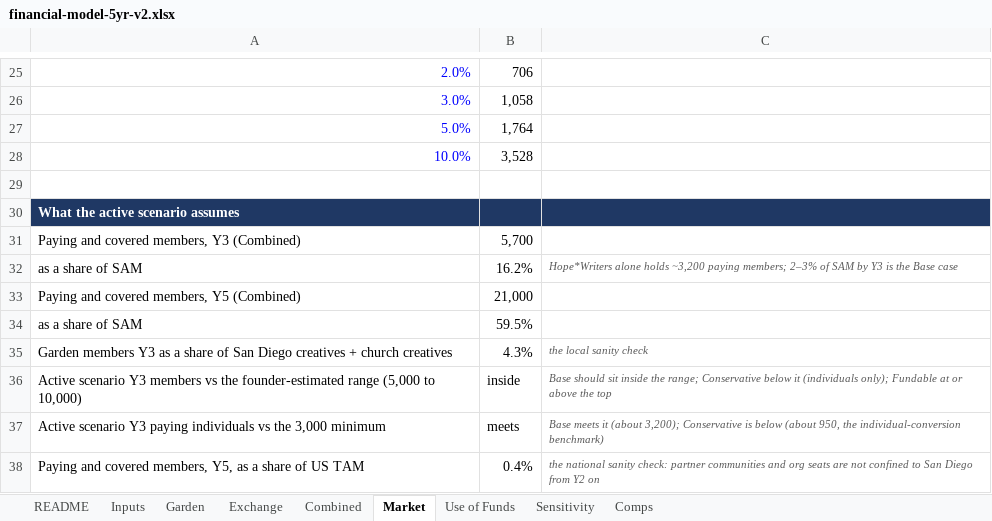
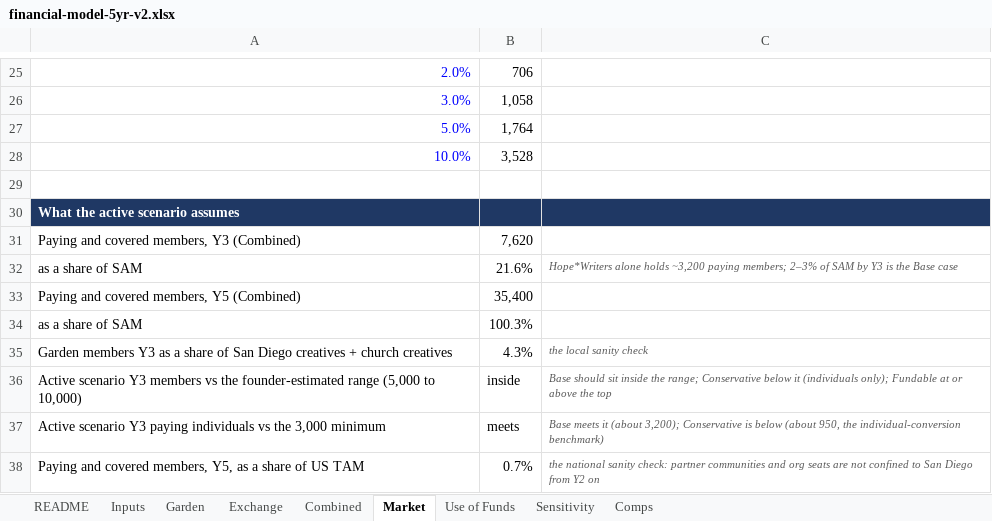
Before and after one commit to rockodragon/wonderwall, an Excel workbook: docs/financial-model-5yr-v2.xlsx, sheet Market, drawn as a sheet; only a part is shown, gaps mark what is left out; values as stored, in another font and other column widths than the file's, no borders; the diff names each change by its address in the sheet, - before the commit and + after, or states it on an @@ line.

```diff
--- a/docs/financial-model-5yr-v2.xlsx (sheet Market)
+++ b/docs/financial-model-5yr-v2.xlsx (sheet Market)
-B31: 5,700
+B31: 7,620
-B32: 16.2%
+B32: 21.6%
-B33: 21,000
+B33: 35,400
-B34: 59.5%
+B34: 100.3%
-B38: 0.4%
+B38: 0.7%
```
Also changed, not shown: sheet Inputs, sheet Combined, sheet Exchange, sheet Use of Funds, sheet Sensitivity, sheet README, formulas that keep their value, docs/financial-model-bootstrapped.xlsx, 11 other files.
